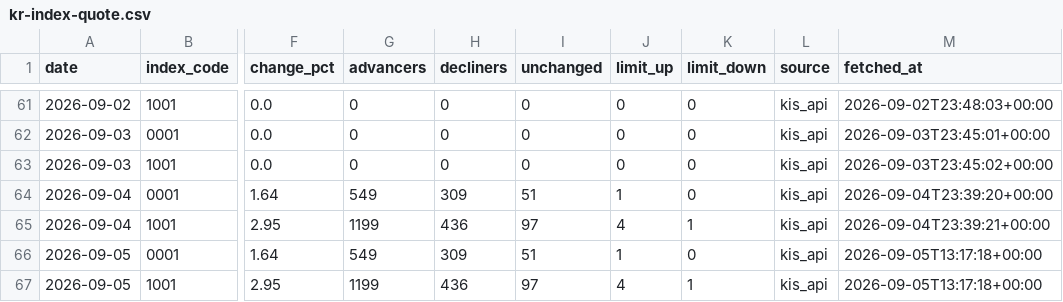
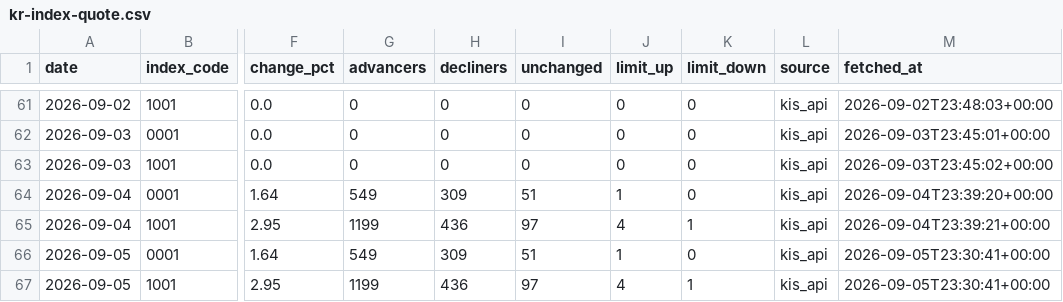
Before and after one commit to stevekoo-ai/Repo_name, a CSV file: sources/kr-index-quote.csv, drawn as a sheet; only a part is shown, gaps mark what is left out; the diff names each change by its address in the sheet, - before the commit and + after, or states it on an @@ line.

```diff
--- a/sources/kr-index-quote.csv
+++ b/sources/kr-index-quote.csv
-M66:M67 (fetched_at): 2026-09-05T13:17:18+00:00
+M66:M67 (fetched_at): 2026-09-05T23:30:41+00:00
```
Also changed, not shown: sources/automation-run-log.csv, sources/portfolio-etf-nav.csv, 6 other files.
